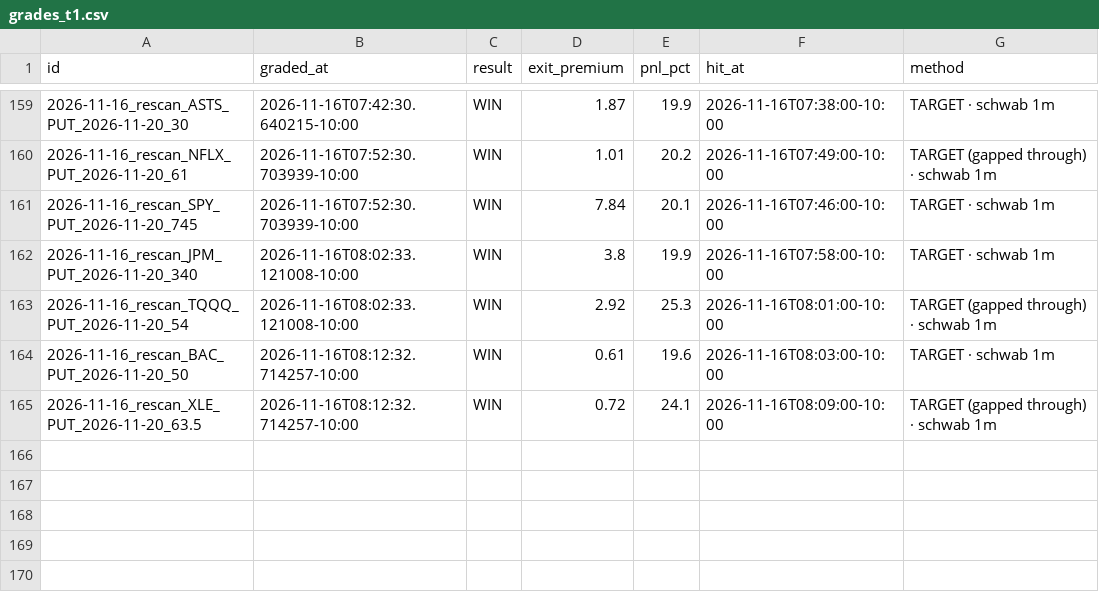
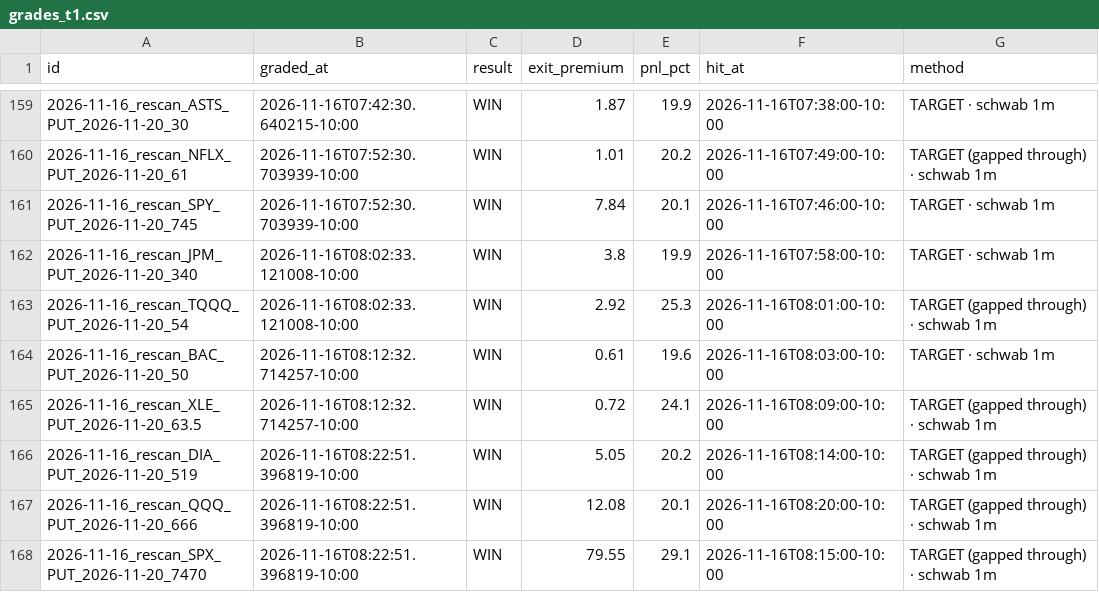
Before and after one commit to Seed808/theesness-market, a CSV file: ledger/grades_t1.csv, drawn as a sheet; only a part is shown, gaps mark what is left out; the diff names each change by its address in the sheet, - before the commit and + after, or states it on an @@ line.

Commit message:
ledger: 2026-11-16T18:26Z

```diff
--- a/ledger/grades_t1.csv
+++ b/ledger/grades_t1.csv
+row 166: 2026-11-16_rescan_DIA_PUT_2026-11-20_519 | 2026-11-16T08:22:51.396819-10:00 | WIN | 5.05 | 20.2 | 2026-11-16T08:14:00-10:00 | TARGET (gapped through) · schwab 1m
+row 167: 2026-11-16_rescan_QQQ_PUT_2026-11-20_666 | 2026-11-16T08:22:51.396819-10:00 | WIN | 12.08 | 20.1 | 2026-11-16T08:20:00-10:00 | TARGET (gapped through) · schwab 1m
+row 168: 2026-11-16_rescan_SPX_PUT_2026-11-20_7470 | 2026-11-16T08:22:51.396819-10:00 | WIN | 79.55 | 29.1 | 2026-11-16T08:15:00-10:00 | TARGET (gapped through) · schwab 1m
```
Also changed, not shown: 9 other files.
